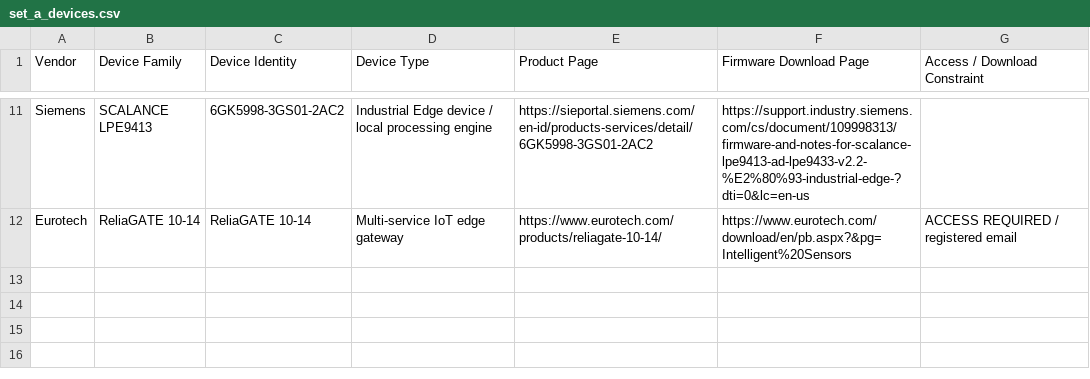
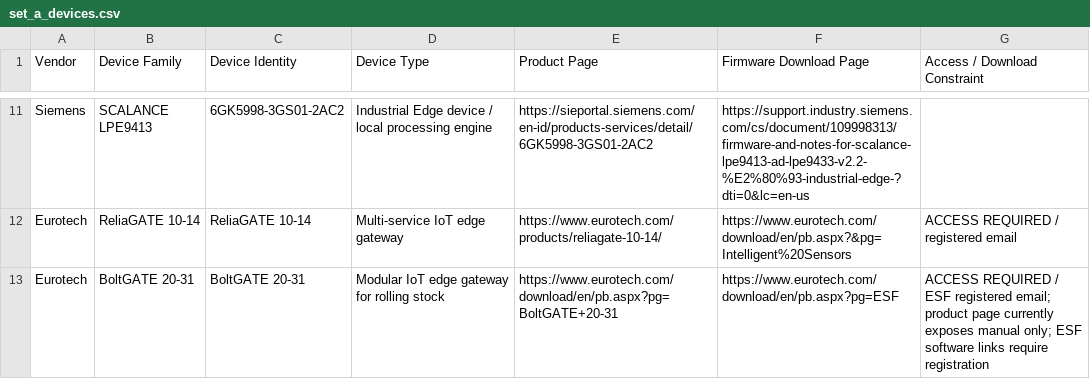
Before and after one commit to fhashmat/industrial-iot-supply-chain, a CSV file: data/set_a/set_a_devices.csv, drawn as a sheet; only a part is shown, gaps mark what is left out.

Commit message:
Add Eurotech BoltGATE Set A device entry

```diff
--- a/data/set_a/set_a_devices.csv
+++ b/data/set_a/set_a_devices.csv
@@ -12 +12,2 @@ Siemens,SCALANCE LPE9413,6GK5998-3GS01-2AC2,Industrial Edge device / local proce
 Eurotech,ReliaGATE 10-14,ReliaGATE 10-14,Multi-service IoT edge gateway,https://www.eurotech.com/products/reliagate-10-14/,https://www.eurotech.com/download/en/pb.aspx?&pg=Intelligent%20Sensors,ACCESS REQUIRED / registered email
+Eurotech,BoltGATE 20-31,BoltGATE 20-31,Modular IoT edge gateway for rolling stock,https://www.eurotech.com/download/en/pb.aspx?pg=BoltGATE+20-31,https://www.eurotech.com/download/en/pb.aspx?pg=ESF,ACCESS REQUIRED / ESF registered email; product page currently exposes manual only; ESF software links require registration
```
